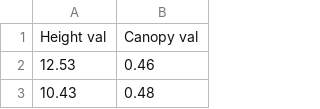
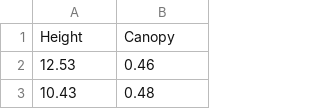
Before and after one commit to e4bhanu/b, a CSV file: Dataset3.csv, drawn as a sheet; only a part is shown; removed rows and columns are numbered as before the commit, all else as after; the diff names each change by its address in the sheet, - before the commit and + after, or states it on an @@ line.

Commit message:
Update Dataset3.csv

```diff
--- a/Dataset3.csv
+++ b/Dataset3.csv
-row 1: Height val | Canopy val
+row 1: Height | Canopy
```
